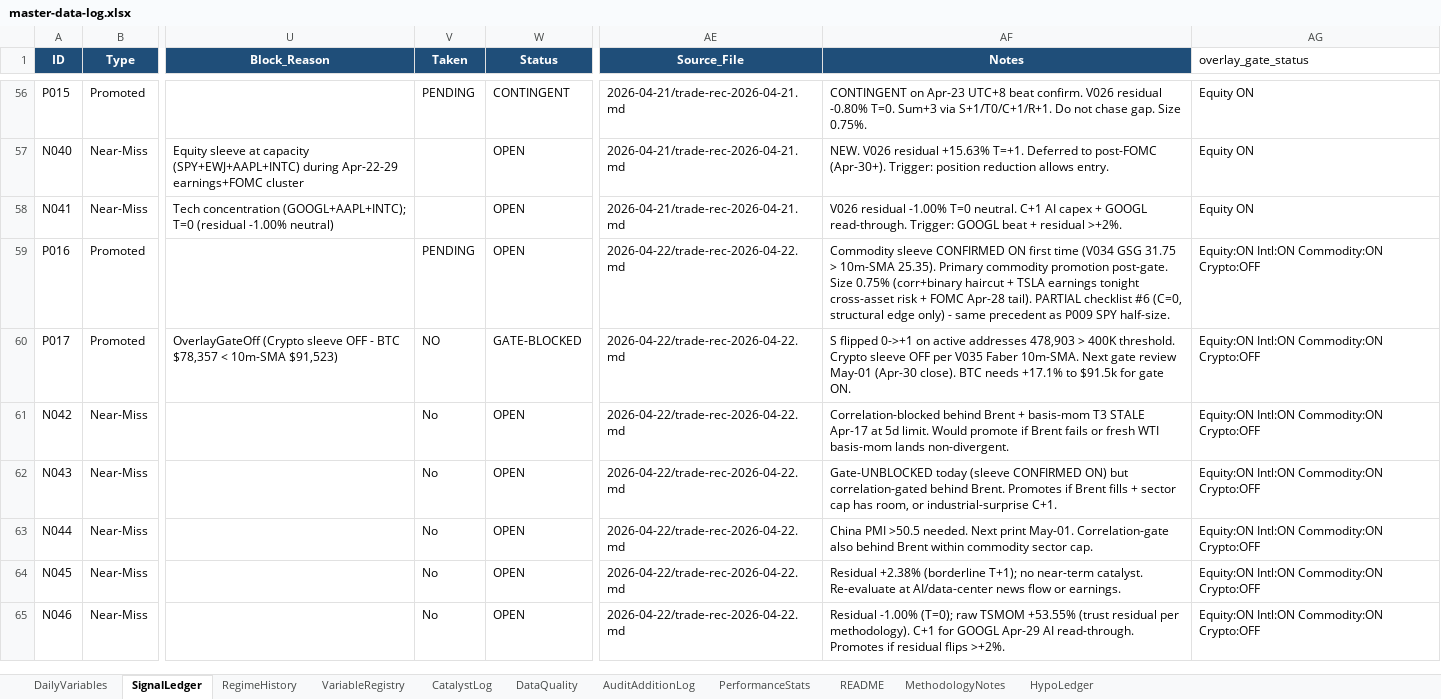
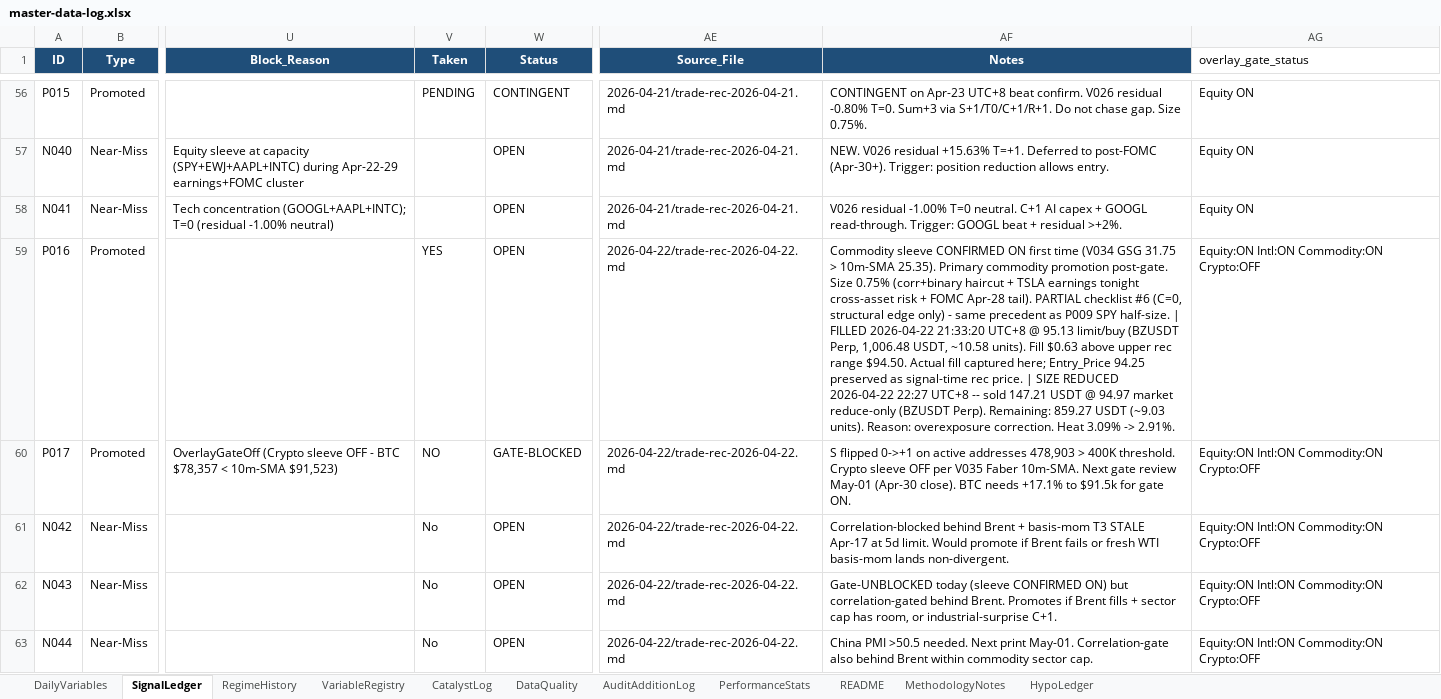
Before and after one commit to geraldyiu12529-cmyk/Gerald, an Excel workbook: Trade/master-data-log.xlsx, sheet SignalLedger, drawn as a sheet; only a part is shown, gaps mark what is left out; the shorter side is filled out with more unchanged rows; values as stored, in another font and other column widths than the file's, no borders; the diff names each change by its address in the sheet, - before the commit and + after, or states it on an @@ line.

Commit message:
routine: us-close-snapshot 2026-04-23
US close snapshot 2026-04-23: Brent +8.2% to $101.91, NDX +1.73% record, SPX/NDX new highs. TSLA beat AH but capex raised $20B->$25B. INTC Q1 tonight AC (P013 trigger). Regime delta SOFT. P009/P010/P016 all intact; P016 Brent +7.1% open P&L.

```diff
--- a/Trade/master-data-log.xlsx (sheet SignalLedger)
+++ b/Trade/master-data-log.xlsx (sheet SignalLedger)
-V59 (Taken): PENDING
+V59 (Taken): YES
-AF59 (Notes): …SPY half-size.
+AF59 (Notes): …SPY half-size. | FILLED 2026-04-22 21:33:20 UTC+8 @ 95.13 limit/buy (BZUSDT Perp, 1,006.48 USDT, ~10.58 units). Fill $0.63 above upper rec range $94.50. Actual fill captured here; Entry_Price 94.25 preserved as signal-time rec price. | SIZE REDUCED 2026-04-22 22:27 UTC+8 -- sold 147.21 USDT @ 94.97 market reduce-only (BZUSDT Perp). Remaining: 859.27 USDT (~9.03 units). Reason: overexposure correction. Heat 3.09% -> 2.91%.
```
Also changed, not shown: 9 other files.
